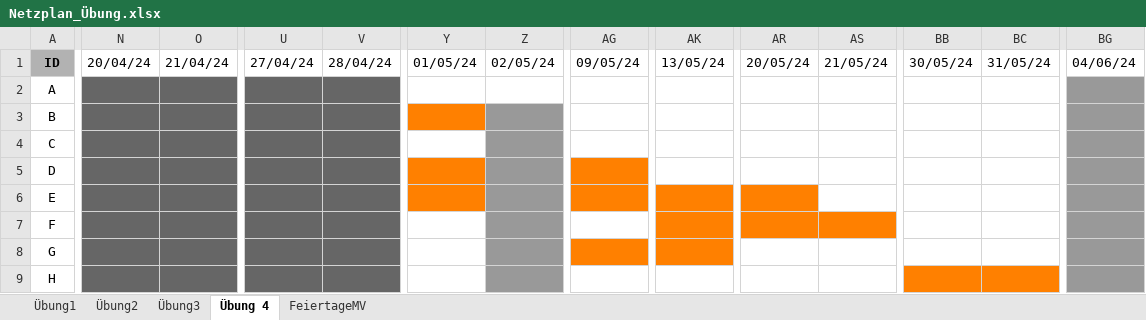
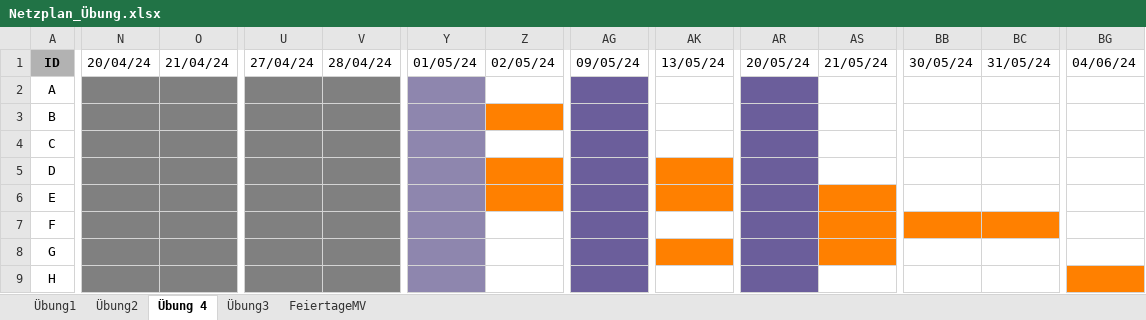
Before and after one commit to SebastianMeisel/QM_PM, an Excel workbook: Übungen/Netzplan_Übung.xlsx, sheet Übung 4, drawn as a sheet; only a part is shown, gaps mark what is left out; values as stored, in another font and other column widths than the file's, no borders; conditional formats not drawn; the diff covers the shown part only; the diff names each change by its address in the sheet, - before the commit and + after, or states it on an @@ line.

```diff
--- a/Übungen/Netzplan_Übung.xlsx (sheet Übung 4)
+++ b/Übungen/Netzplan_Übung.xlsx (sheet Übung 4)
@@ sheet tab order changed: Übung1 | Übung2 | Übung 4 | Übung3 | FeiertageMV @@
-N2:O9 fill: #666666
+N2:O9 fill: #808080
-U2:V9 fill: #666666
+U2:V9 fill: #808080
-Y2 fill: none
+Y2 fill: #8E86AE
-AG2:AG4 fill: none
+AG2:AG4 fill: #6B5E9B
-AR2:AR5 fill: none
+AR2:AR5 fill: #6B5E9B
-BG2:BG8 fill: #999999
+BG2:BG8 fill: none
-Y3 fill: #FF8000
+Y3 fill: #8E86AE
-Z3 fill: #999999
+Z3 fill: #FF8000
-Y4 fill: none
+Y4 fill: #8E86AE
-Z4 fill: #999999
+Z4 fill: none
-Y5:Y6 fill: #FF8000
+Y5:Y6 fill: #8E86AE
-Z5:Z6 fill: #999999
+Z5:Z6 fill: #FF8000
-AG5:AG6 fill: #FF8000
+AG5:AG6 fill: #6B5E9B
-AK5 fill: none
+AK5 fill: #FF8000
-AR6:AR7 fill: #FF8000
+AR6:AR7 fill: #6B5E9B
-AS6 fill: none
+AS6 fill: #FF8000
-Y7:Y9 fill: none
+Y7:Y9 fill: #8E86AE
-Z7:Z9 fill: #999999
+Z7:Z9 fill: none
-AG7 fill: none
+AG7 fill: #6B5E9B
-AK7 fill: #FF8000
+AK7 fill: none
-BB7:BC7 fill: none
+BB7:BC7 fill: #FF8000
-AG8 fill: #FF8000
+AG8 fill: #6B5E9B
-AR8:AR9 fill: none
+AR8:AR9 fill: #6B5E9B
-AS8 fill: none
+AS8 fill: #FF8000
-AG9 fill: none
+AG9 fill: #6B5E9B
-BB9:BC9 fill: #FF8000
+BB9:BC9 fill: none
-BG9 fill: #999999
+BG9 fill: #FF8000
```
Also changed, not shown: cell formats elsewhere in this sheet, sheet FeiertageMV, sheet Übung2, sheet Übung3.
